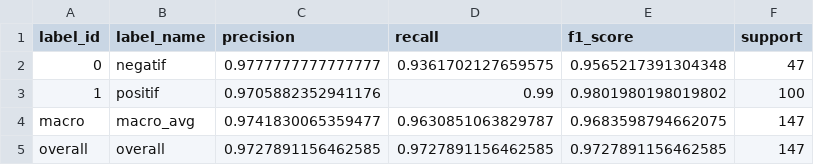
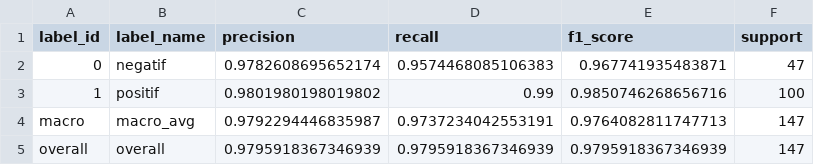
Before and after one commit to FjrSdq/BNI-from-kaggle, a CSV file: indobert_sentiment_metrics.csv, drawn as a sheet.

```diff
--- a/indobert_sentiment_metrics.csv
+++ b/indobert_sentiment_metrics.csv
@@ -1,5 +1,5 @@
 label_id,label_name,precision,recall,f1_score,support
-0,negatif,0.9777777777777777,0.9361702127659575,0.9565217391304348,47
-1,positif,0.9705882352941176,0.99,0.9801980198019802,100
-macro,macro_avg,0.9741830065359477,0.9630851063829787,0.9683598794662075,147
-overall,overall,0.9727891156462585,0.9727891156462585,0.9727891156462585,147
+0,negatif,0.9782608695652174,0.9574468085106383,0.967741935483871,47
+1,positif,0.9801980198019802,0.99,0.9850746268656716,100
+macro,macro_avg,0.9792294446835987,0.9737234042553191,0.9764082811747713,147
+overall,overall,0.9795918367346939,0.9795918367346939,0.9795918367346939,147
```
Also changed, not shown: training_metrics.csv, 2 other files.
